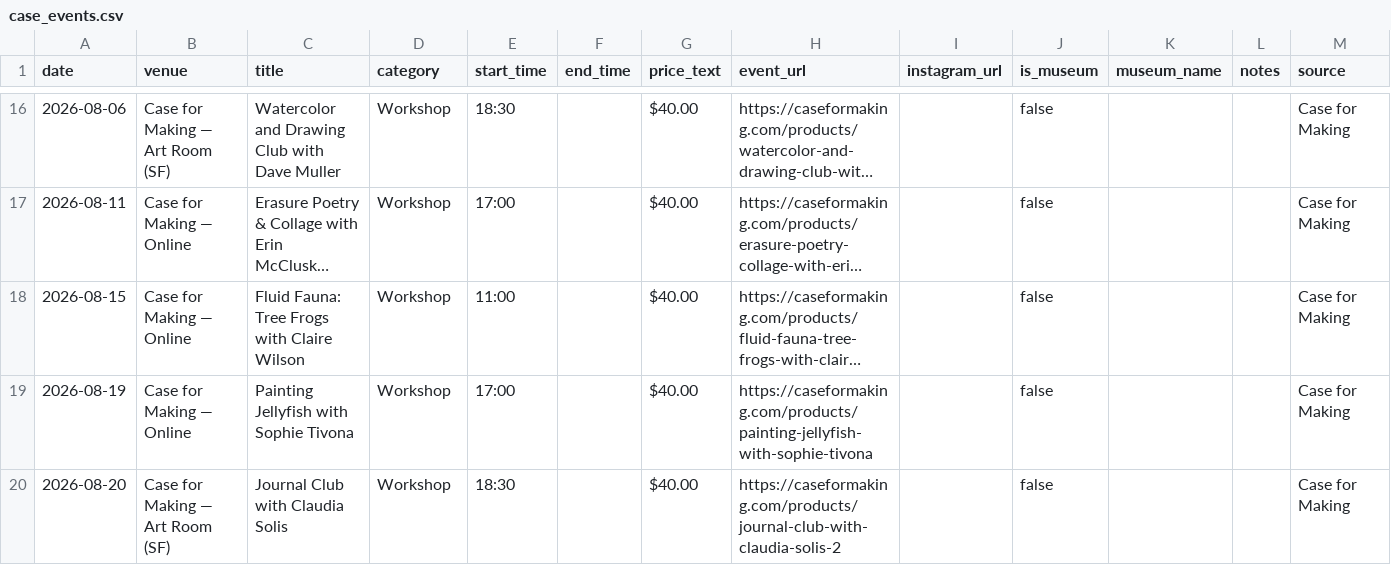
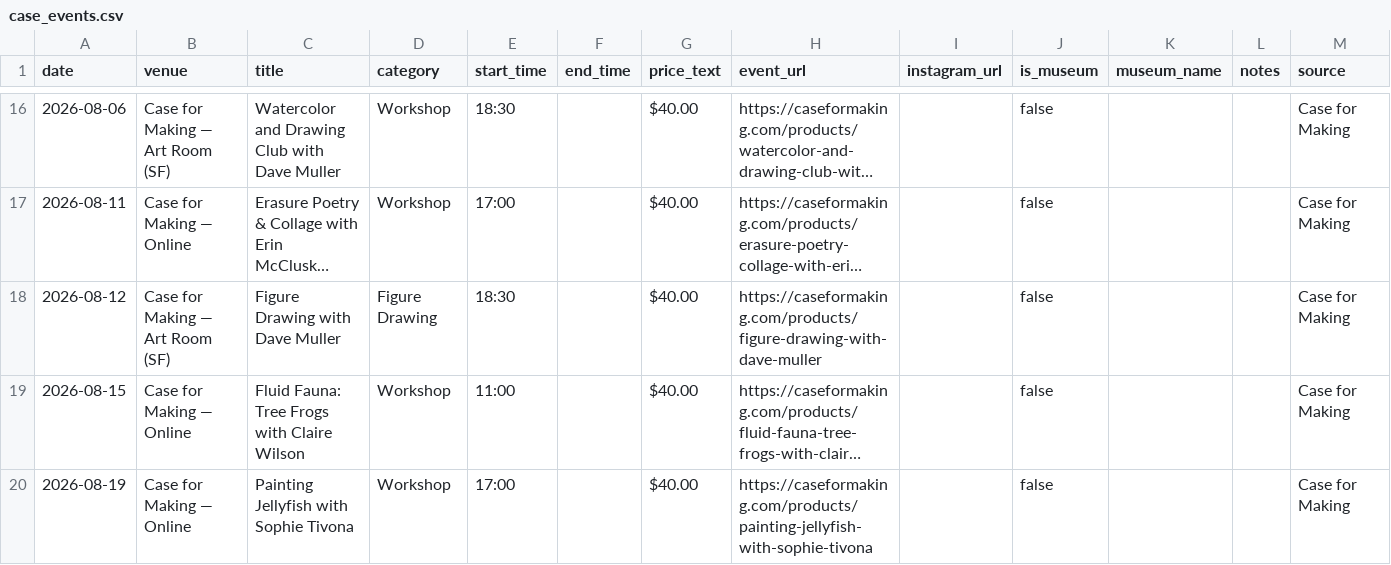
Before and after one commit to obstacleb/artlinks-data, a CSV file: case_events.csv, drawn as a sheet; only a part is shown, gaps mark what is left out; the shorter side is filled out with more unchanged rows; long unchanged cells end in …; the diff names each change by its address in the sheet, - before the commit and + after, or states it on an @@ line.

Commit message:
Update Case for Making events CSV

```diff
--- a/case_events.csv
+++ b/case_events.csv
+row 18: 2026-08-12 | Case for Making — Art Room (SF) | Figure Drawing with Dave Muller | Figure Drawing | 18:30 |  | $40.00 | https://caseformaking.com/products/figure-drawing-with-dave-muller |  | false |  |  | Case for Making
```
